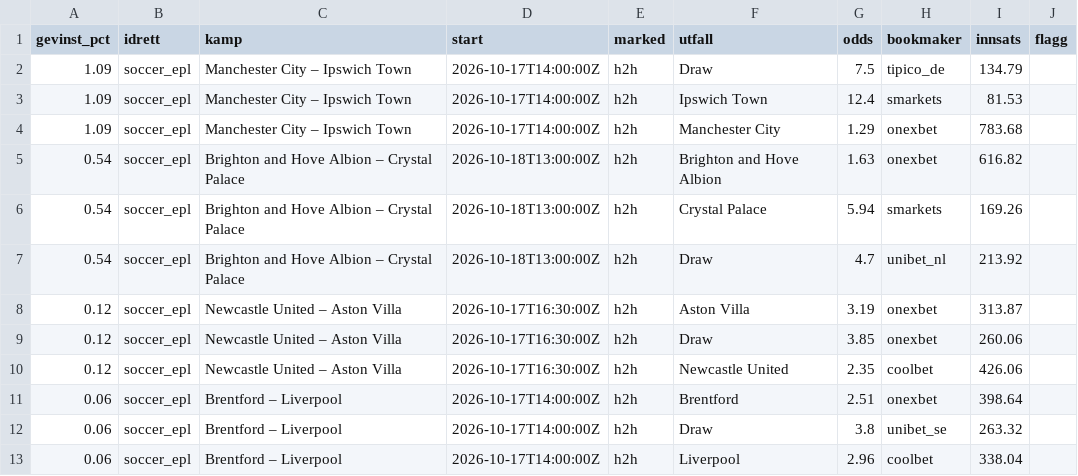
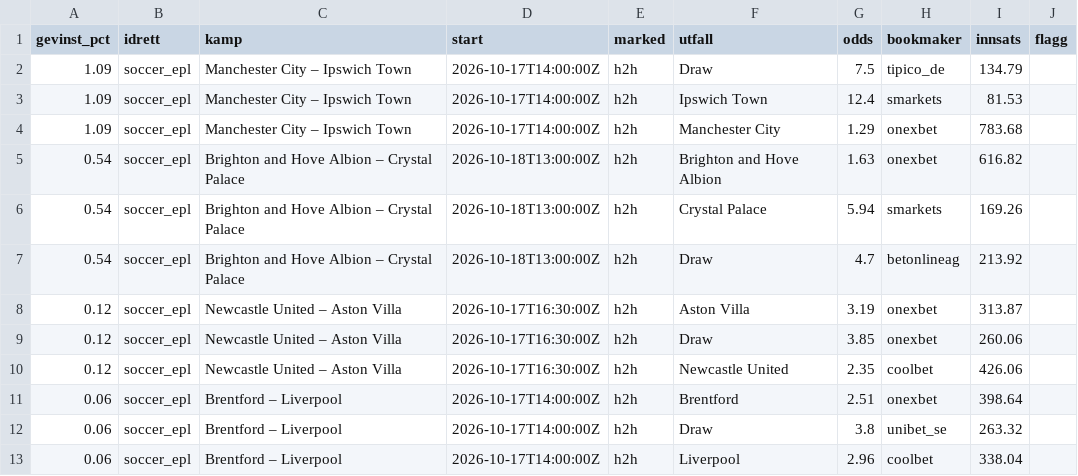
Before and after one commit to Anders1919/odds-scanner, a CSV file: docs/arbitrasje.csv, drawn as a sheet.

```diff
--- a/docs/arbitrasje.csv
+++ b/docs/arbitrasje.csv
@@ -6,3 +6,3 @@ gevinst_pct,idrett,kamp,start,marked,utfall,odds,bookmaker,innsats,flagg
 0.54,soccer_epl,Brighton and Hove Albion – Crystal Palace,2026-10-18T13:00:00Z,h2h,Crystal Palace,5.94,smarkets,169.26,
-0.54,soccer_epl,Brighton and Hove Albion – Crystal Palace,2026-10-18T13:00:00Z,h2h,Draw,4.7,unibet_nl,213.92,
+0.54,soccer_epl,Brighton and Hove Albion – Crystal Palace,2026-10-18T13:00:00Z,h2h,Draw,4.7,betonlineag,213.92,
 0.12,soccer_epl,Newcastle United – Aston Villa,2026-10-17T16:30:00Z,h2h,Aston Villa,3.19,onexbet,313.87,
```
Also changed, not shown: docs/value.csv, 1 other file.
